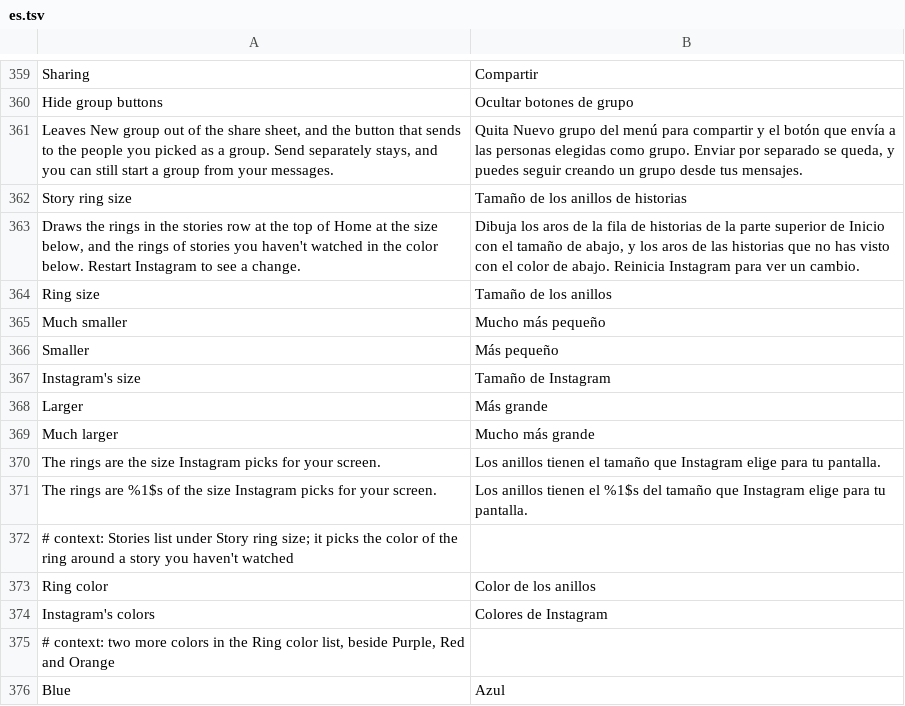
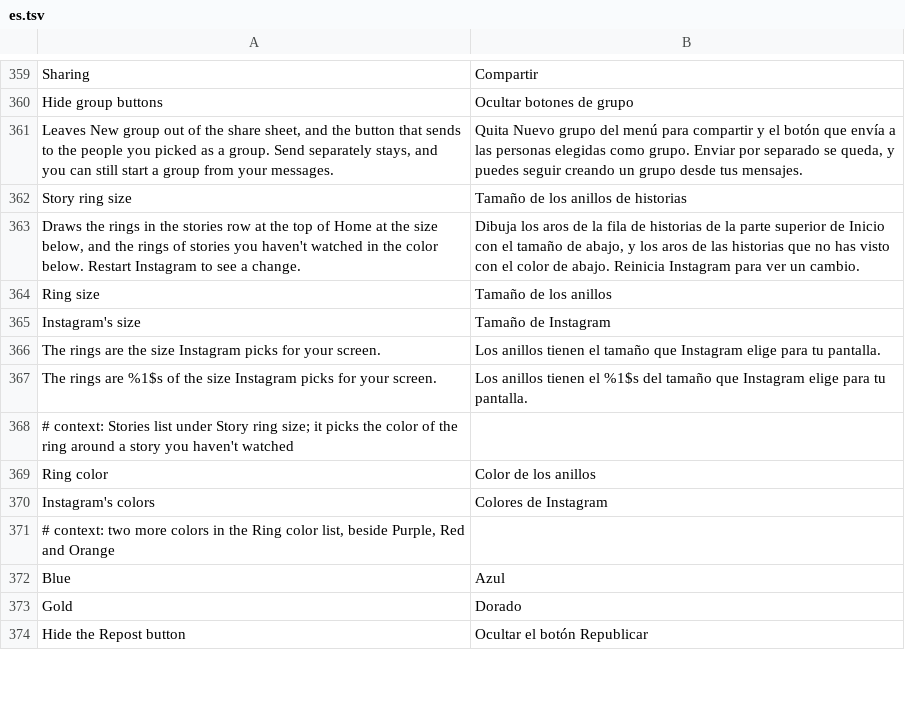
Before and after one commit to Aholicknight/HushGram, a TSV file: extensions/shared/library/src/main/l10n/es.tsv, drawn as a sheet; only a part is shown, gaps mark what is left out; the shorter side is filled out with more unchanged rows.

Commit message:
feat(instagram): story ring sizes from 50% to 150% in tens
The reporter asked for ring sizes like 50% or 89%. The Ring size list
runs from 50% to 150% in steps of ten now, labelled in the phone's own
percent format. The four earlier sizes keep their names and shares
(70%, 85%, 115%, 130%), since a saved choice and a backup hold the
name, so nobody's rings move. Their word labels left the code, so their
rows left the seven translation tables and L10nTranslations was
regenerated.

Tests: StoryRingSettingsTest pinned the five word labels this change
replaces on purpose, so its expected list is the new one; StoryRingTest
gains the ends and the kept names' shares. Neither test was wrong.

Refs #223

```diff
--- a/extensions/shared/library/src/main/l10n/es.tsv
+++ b/extensions/shared/library/src/main/l10n/es.tsv
@@ -364,7 +364,3 @@ Draws the rings in the stories row at the top of Home at the size below, and the
 Ring size	Tamaño de los anillos
-Much smaller	Mucho más pequeño
-Smaller	Más pequeño
 Instagram's size	Tamaño de Instagram
-Larger	Más grande
-Much larger	Mucho más grande
 The rings are the size Instagram picks for your screen.	Los anillos tienen el tamaño que Instagram elige para tu pantalla.
```
Also changed, not shown: extensions/shared/library/src/main/l10n/de.tsv, extensions/shared/library/src/main/l10n/in.tsv, 10 other files.
